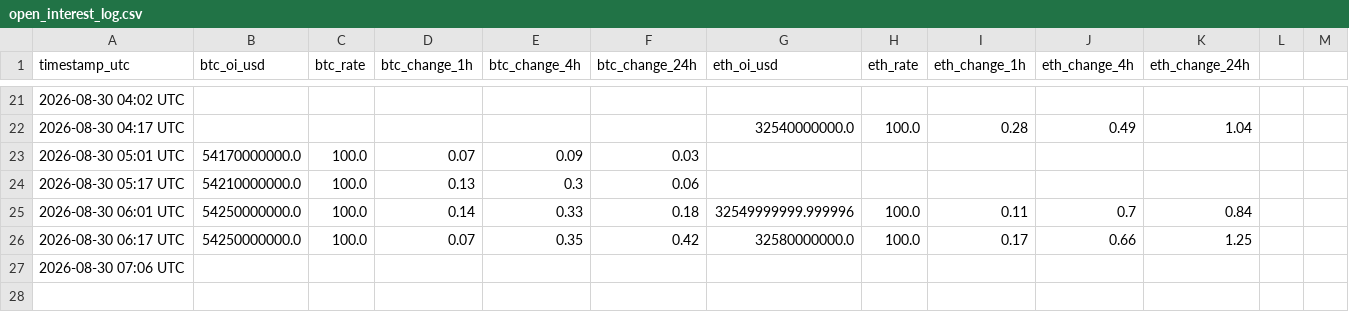
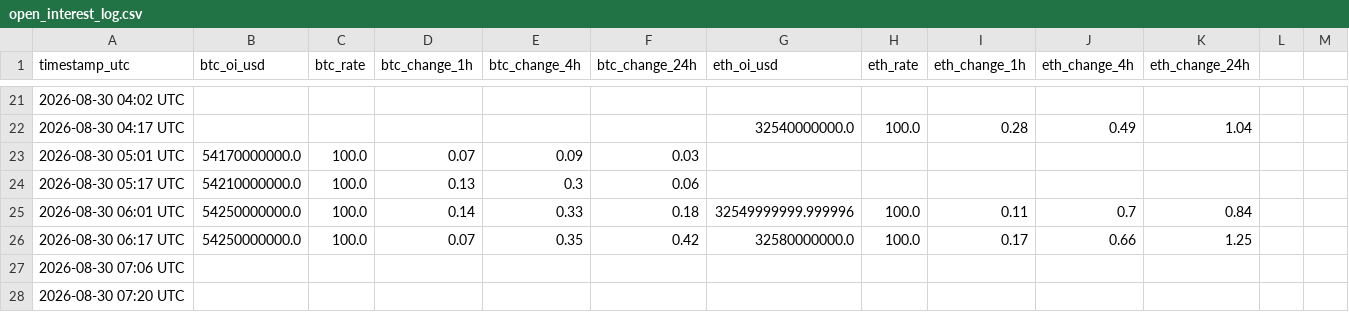
Before and after one commit to mahmoudfaraji87-del/btc-sentiment-bot, a CSV file: data/open_interest_log.csv, drawn as a sheet; only a part is shown, gaps mark what is left out; the diff names each change by its address in the sheet, - before the commit and + after, or states it on an @@ line.

```diff
--- a/data/open_interest_log.csv
+++ b/data/open_interest_log.csv
+row 28: 2026-08-30 07:20 UTC
```
